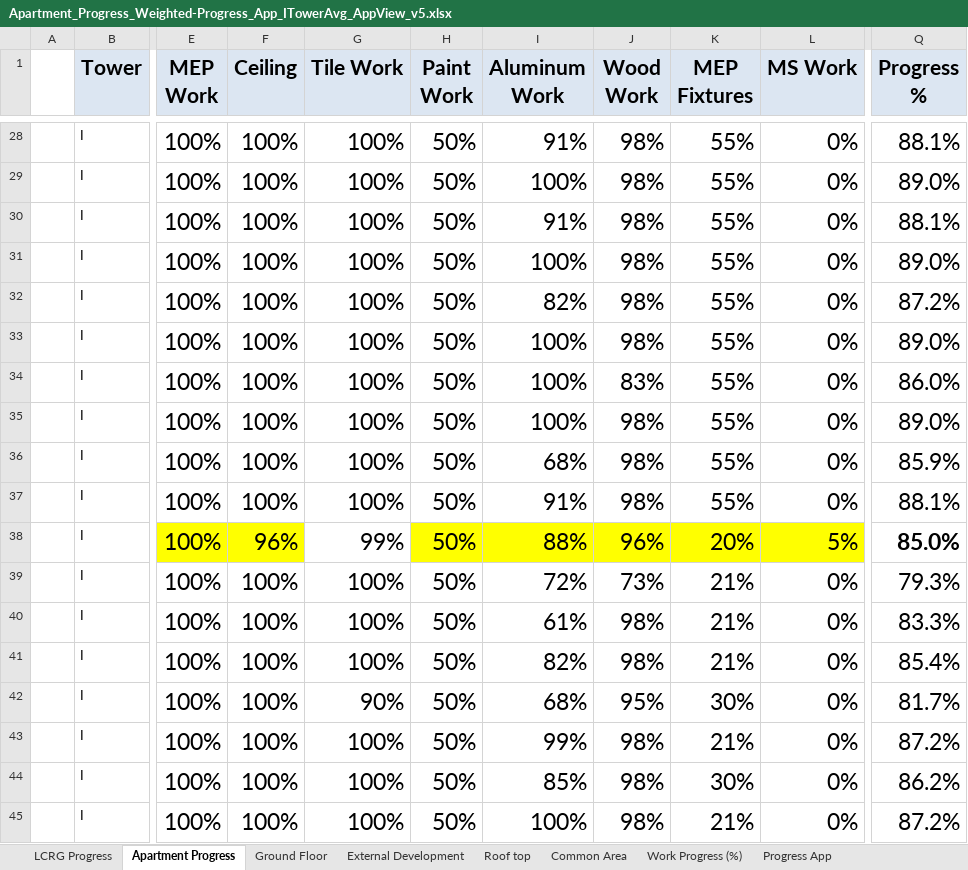
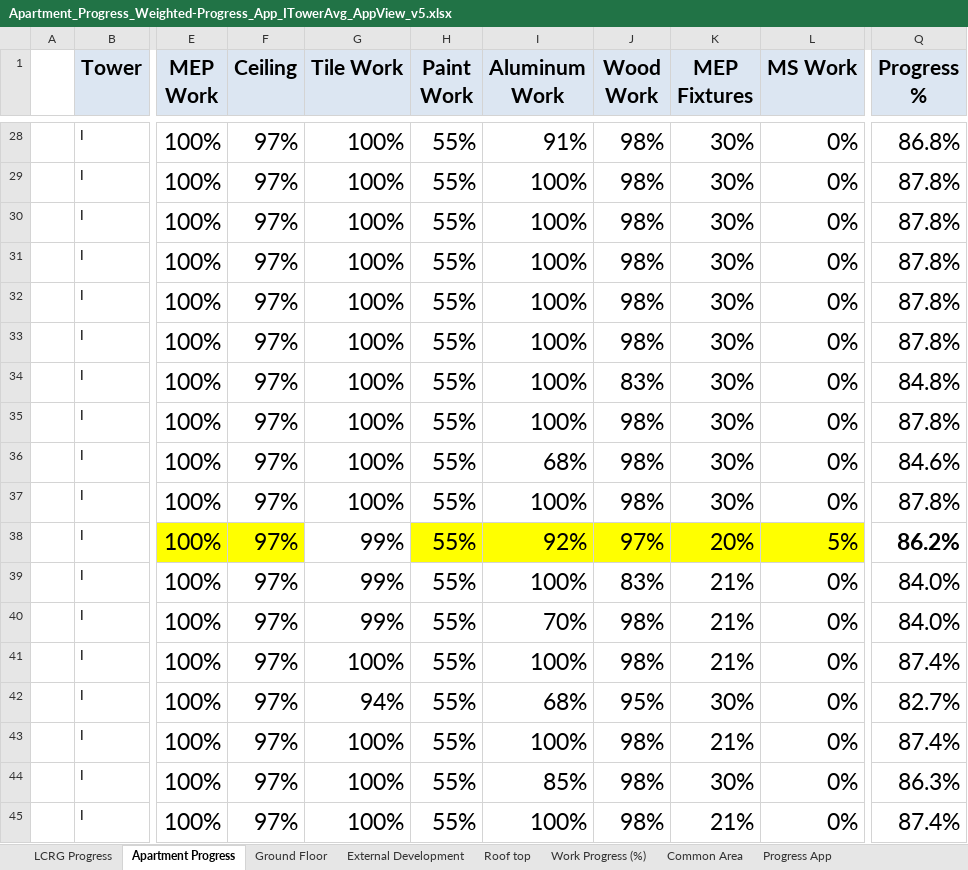
Before and after one commit to muneebbutt78/tower-progress-app, an Excel workbook: Apartment_Progress_Weighted-Progress_App_ITowerAvg_AppView_v5.xlsx, sheet Apartment Progress, drawn as a sheet; only a part is shown, gaps mark what is left out; values as stored, in another font and other column widths than the file's, no borders; the diff covers the shown part only; the diff names each change by its address in the sheet, - before the commit and + after, or states it on an @@ line.

```diff
--- a/Apartment_Progress_Weighted-Progress_App_ITowerAvg_AppView_v5.xlsx (sheet Apartment Progress)
+++ b/Apartment_Progress_Weighted-Progress_App_ITowerAvg_AppView_v5.xlsx (sheet Apartment Progress)
@@ sheet tab order changed: LCRG Progress | Apartment Progress | Ground Floor | External Development | Roof top | Work Progress (%) | Common Area | Progress App @@
-F28:F37 (Ceiling): 100%
+F28:F37 (Ceiling): 97%
-H28:H45 (Paint Work): 50%
+H28:H45 (Paint Work): 55%
-K28:K37 (MEP Fixtures): 55%
+K28:K37 (MEP Fixtures): 30%
-Q28 (Progress %): 88.1%
+Q28 (Progress %): 86.8%
-Q29 (Progress %): 89.0%
+Q29 (Progress %): 87.8%
-I30 (Aluminum Work): 91%
+I30 (Aluminum Work): 100%
-Q30 (Progress %): 88.1%
+Q30 (Progress %): 87.8%
-Q31 (Progress %): 89.0%
+Q31 (Progress %): 87.8%
-I32 (Aluminum Work): 82%
+I32 (Aluminum Work): 100%
-Q32 (Progress %): 87.2%
+Q32 (Progress %): 87.8%
-Q33 (Progress %): 89.0%
+Q33 (Progress %): 87.8%
-Q34 (Progress %): 86.0%
+Q34 (Progress %): 84.8%
-Q35 (Progress %): 89.0%
+Q35 (Progress %): 87.8%
-Q36 (Progress %): 85.9%
+Q36 (Progress %): 84.6%
-I37 (Aluminum Work): 91%
+I37 (Aluminum Work): 100%
-Q37 (Progress %): 88.1%
+Q37 (Progress %): 87.8%
-F38 (Ceiling): 96%
+F38 (Ceiling): 97%
-I38 (Aluminum Work): 88%
+I38 (Aluminum Work): 92%
-J38 (Wood Work): 96%
+J38 (Wood Work): 97%
-Q38 (Progress %): 85.0%
+Q38 (Progress %): 86.2%
-F39:F45 (Ceiling): 100%
+F39:F45 (Ceiling): 97%
-G39:G40 (Tile Work): 100%
+G39:G40 (Tile Work): 99%
-I39 (Aluminum Work): 72%
+I39 (Aluminum Work): 100%
-J39 (Wood Work): 73%
+J39 (Wood Work): 83%
-Q39 (Progress %): 79.3%
+Q39 (Progress %): 84.0%
-I40 (Aluminum Work): 61%
+I40 (Aluminum Work): 70%
-Q40 (Progress %): 83.3%
+Q40 (Progress %): 84.0%
-I41 (Aluminum Work): 82%
+I41 (Aluminum Work): 100%
-Q41 (Progress %): 85.4%
+Q41 (Progress %): 87.4%
-G42 (Tile Work): 90%
+G42 (Tile Work): 94%
-Q42 (Progress %): 81.7%
+Q42 (Progress %): 82.7%
-I43 (Aluminum Work): 99%
+I43 (Aluminum Work): 100%
-Q43 (Progress %): 87.2%
+Q43 (Progress %): 87.4%
-Q44 (Progress %): 86.2%
+Q44 (Progress %): 86.3%
-Q45 (Progress %): 87.2%
+Q45 (Progress %): 87.4%
```
Also changed, not shown: 651 edited cells elsewhere in this sheet, sheet Work Progress (%), sheet Common Area, sheet LCRG Progress, sheet Ground Floor, sheet Progress App, sheet External Development, 1 more sheet, 4 other files.
